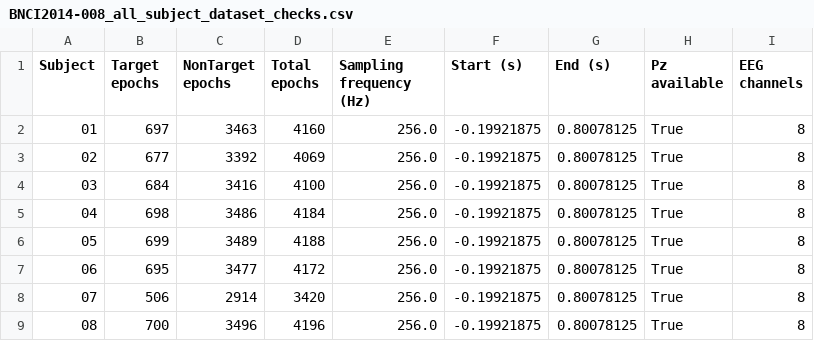
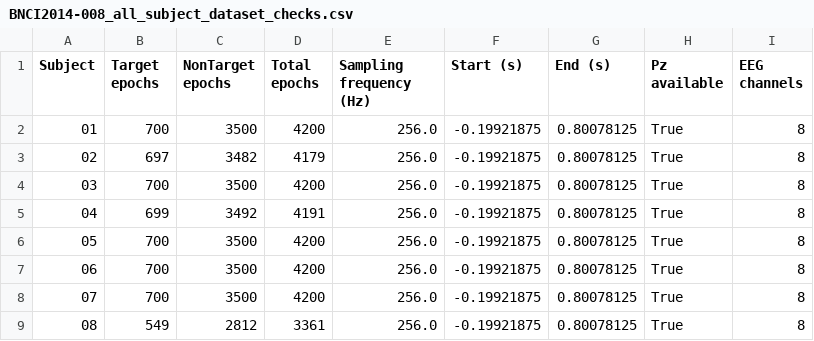
Before and after one commit to ZiadElsisi/eeg-p300-recognition-assessment, a CSV file: results/erp/BNCI2014-008/BNCI2014-008_all_subject_dataset_checks.csv, drawn as a sheet.

```diff
--- a/results/erp/BNCI2014-008/BNCI2014-008_all_subject_dataset_checks.csv
+++ b/results/erp/BNCI2014-008/BNCI2014-008_all_subject_dataset_checks.csv
@@ -1,9 +1,9 @@
 Subject,Target epochs,NonTarget epochs,Total epochs,Sampling frequency (Hz),Start (s),End (s),Pz available,EEG channels
-01,697,3463,4160,256.0,-0.19921875,0.80078125,True,8
-02,677,3392,4069,256.0,-0.19921875,0.80078125,True,8
-03,684,3416,4100,256.0,-0.19921875,0.80078125,True,8
-04,698,3486,4184,256.0,-0.19921875,0.80078125,True,8
-05,699,3489,4188,256.0,-0.19921875,0.80078125,True,8
-06,695,3477,4172,256.0,-0.19921875,0.80078125,True,8
-07,506,2914,3420,256.0,-0.19921875,0.80078125,True,8
-08,700,3496,4196,256.0,-0.19921875,0.80078125,True,8
+01,700,3500,4200,256.0,-0.19921875,0.80078125,True,8
+02,697,3482,4179,256.0,-0.19921875,0.80078125,True,8
+03,700,3500,4200,256.0,-0.19921875,0.80078125,True,8
+04,699,3492,4191,256.0,-0.19921875,0.80078125,True,8
+05,700,3500,4200,256.0,-0.19921875,0.80078125,True,8
+06,700,3500,4200,256.0,-0.19921875,0.80078125,True,8
+07,700,3500,4200,256.0,-0.19921875,0.80078125,True,8
+08,549,2812,3361,256.0,-0.19921875,0.80078125,True,8
```
Also changed, not shown: results/erp/BNCI2014-008/BNCI2014-008_grand_average_channel_comparison.csv, results/erp/BNCI2014-008/BNCI2014-008_grand_average_erp_results.csv, 30 other files.
